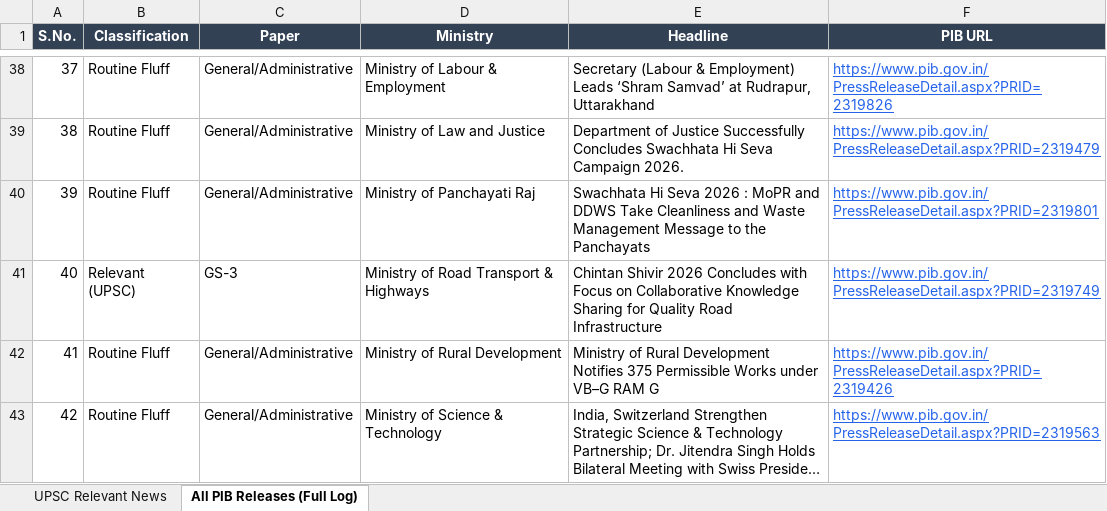
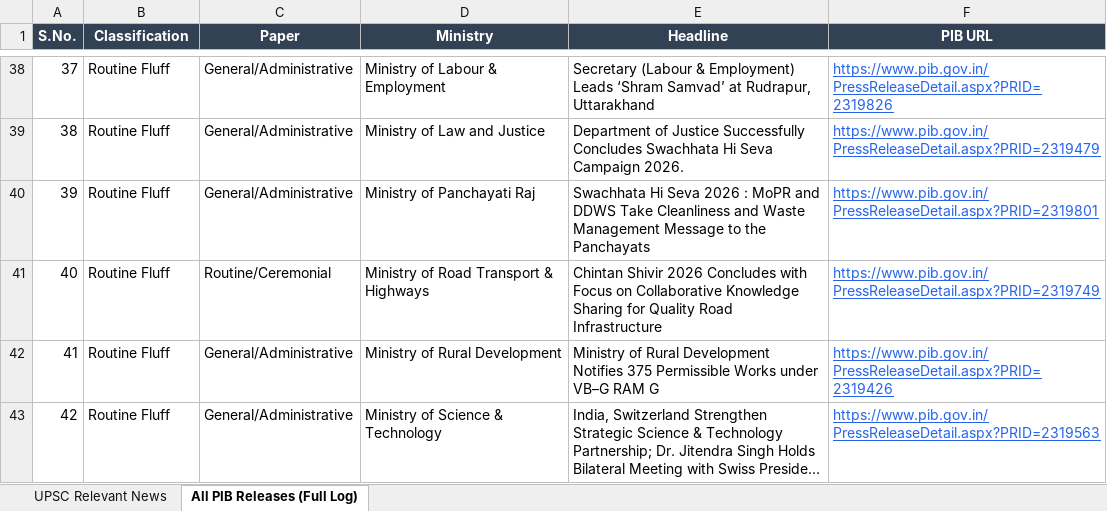
Before and after one commit to abhijeetsachan/pib-automation, an Excel workbook: output/PIB_UPSC_Daily_2026-10-06.xlsx, sheet All PIB Releases (Full Log), drawn as a sheet; only a part is shown, gaps mark what is left out; long unchanged cells end in …; values as stored, in another font and other column widths than the file's, no borders; the diff covers the shown part only; the diff names each change by its address in the sheet, - before the commit and + after, or states it on an @@ line.

Commit message:
Implement 4-pillar UPSC CSE noise filtering and cross-ministry deduplication

```diff
--- a/output/PIB_UPSC_Daily_2026-10-06.xlsx (sheet All PIB Releases (Full Log))
+++ b/output/PIB_UPSC_Daily_2026-10-06.xlsx (sheet All PIB Releases (Full Log))
-B41 (Classification): Relevant (UPSC)
+B41 (Classification): Routine Fluff
-C41 (Paper): GS-3
+C41 (Paper): Routine/Ceremonial
```
Also changed, not shown: 25 edited cells elsewhere in this sheet, sheet UPSC Relevant News, 3 other files.
